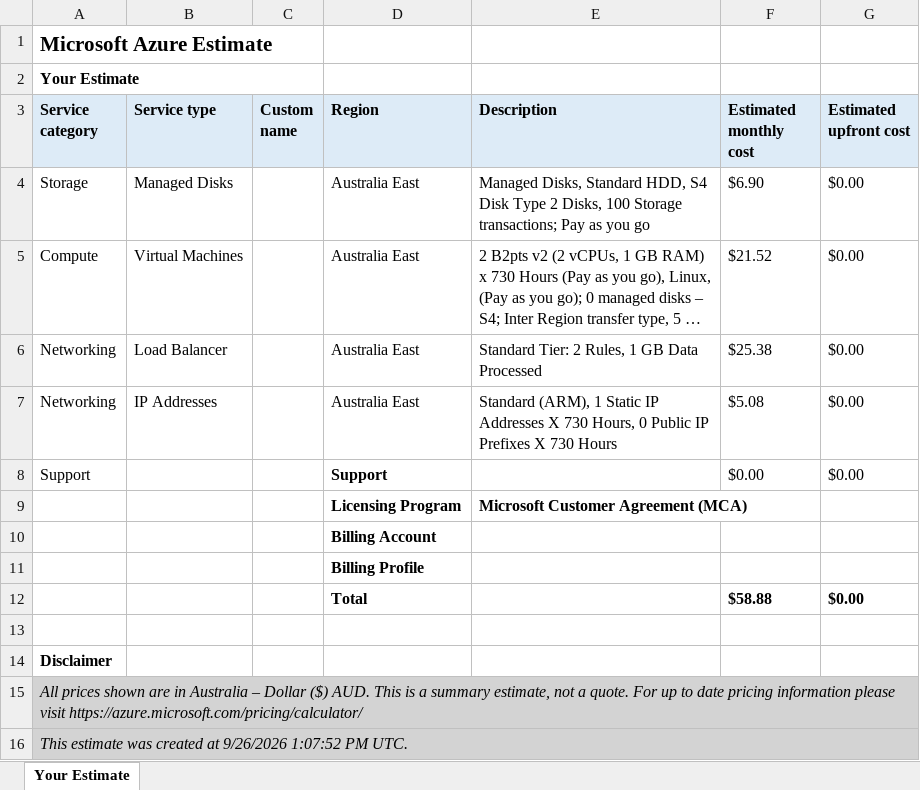
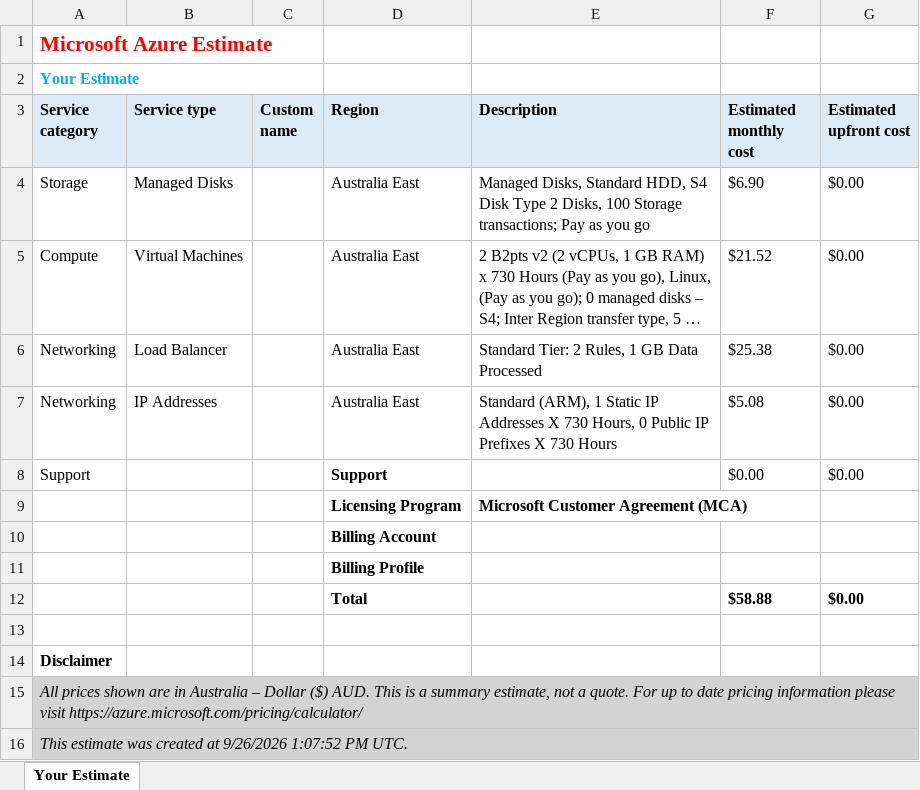
Before and after one commit to bishalraktim/azure-auto-healing-web-tier, an Excel workbook: docs/evidence/cost/ExportedEstimate.xlsx, sheet Your Estimate, drawn as a sheet; long unchanged cells end in …; values as stored, in another font and other column widths than the file's, no borders; the diff names each change by its address in the sheet, - before the commit and + after, or states it on an @@ line.

Commit message:
Refine validation notes and cost evidence

```diff
--- a/docs/evidence/cost/ExportedEstimate.xlsx (sheet Your Estimate)
+++ b/docs/evidence/cost/ExportedEstimate.xlsx (sheet Your Estimate)
-A1 text colour: black
+A1 text colour: #FF0000
-A2 text colour: black
+A2 text colour: #00B0F0
```
Also changed, not shown: 1 other file.
